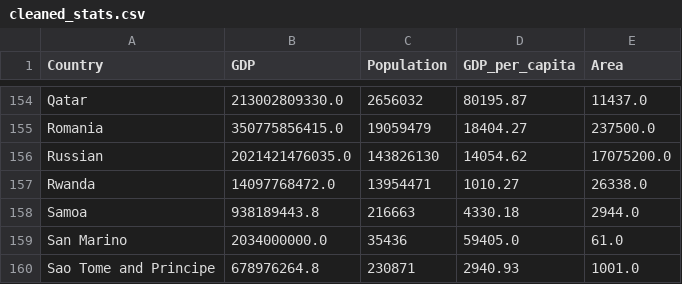
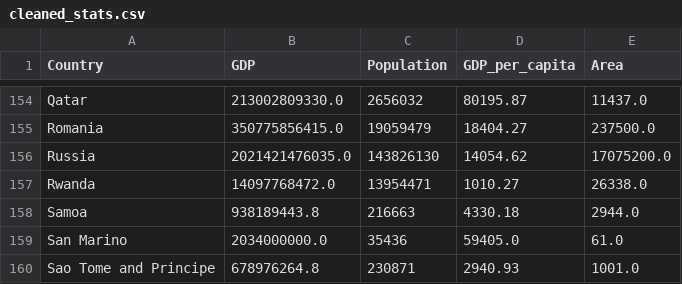
Before and after one commit to markperry87/Country-Stats-Game, a CSV file: cleaned_stats.csv, drawn as a sheet; only a part is shown, gaps mark what is left out.

Commit message:
Update cleaned_stats.csv
Changed "Russian" to "Russia".

```diff
--- a/cleaned_stats.csv
+++ b/cleaned_stats.csv
@@ -155,3 +155,3 @@ Qatar,213002809330.0,2656032,80195.87,11437.0
 Romania,350775856415.0,19059479,18404.27,237500.0
-Russian,2021421476035.0,143826130,14054.62,17075200.0
+Russia,2021421476035.0,143826130,14054.62,17075200.0
 Rwanda,14097768472.0,13954471,1010.27,26338.0
```
